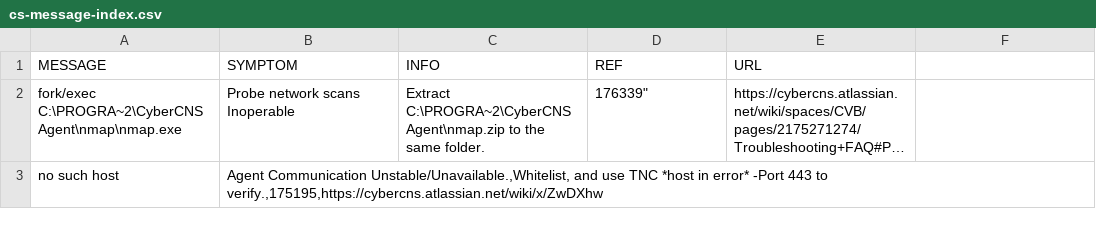
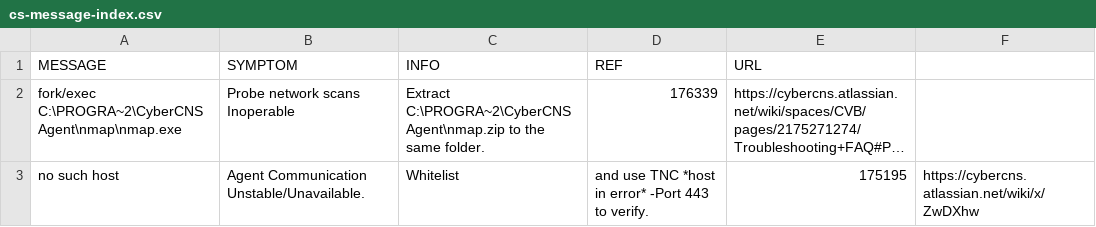
Before and after one commit to dmooney-cs/prod, a CSV file: cs-message-index.csv, drawn as a sheet; long unchanged cells end in …; the diff names each change by its address in the sheet, - before the commit and + after, or states it on an @@ line.

Commit message:
Update cs-message-index.csv

```diff
--- a/cs-message-index.csv
+++ b/cs-message-index.csv
-D2 (REF): 176339"
+D2 (REF): 176339
-B3 (SYMPTOM): Agent Communication Unstable/Unavailable.,Whitelist, and use TNC *host in error* -Port 443 to verify.,175195,https://cybercns.atlassian.net/wiki/x/ZwDXhw
+B3 (SYMPTOM): Agent Communication Unstable/Unavailable.
-C3 (INFO): (empty)
+C3 (INFO): Whitelist
-D3 (REF): (empty)
+D3 (REF): and use TNC *host in error* -Port 443 to verify.
-E3 (URL): (empty)
+E3 (URL): 175195
-F3: (empty)
+F3: https://cybercns.atlassian.net/wiki/x/ZwDXhw
```
